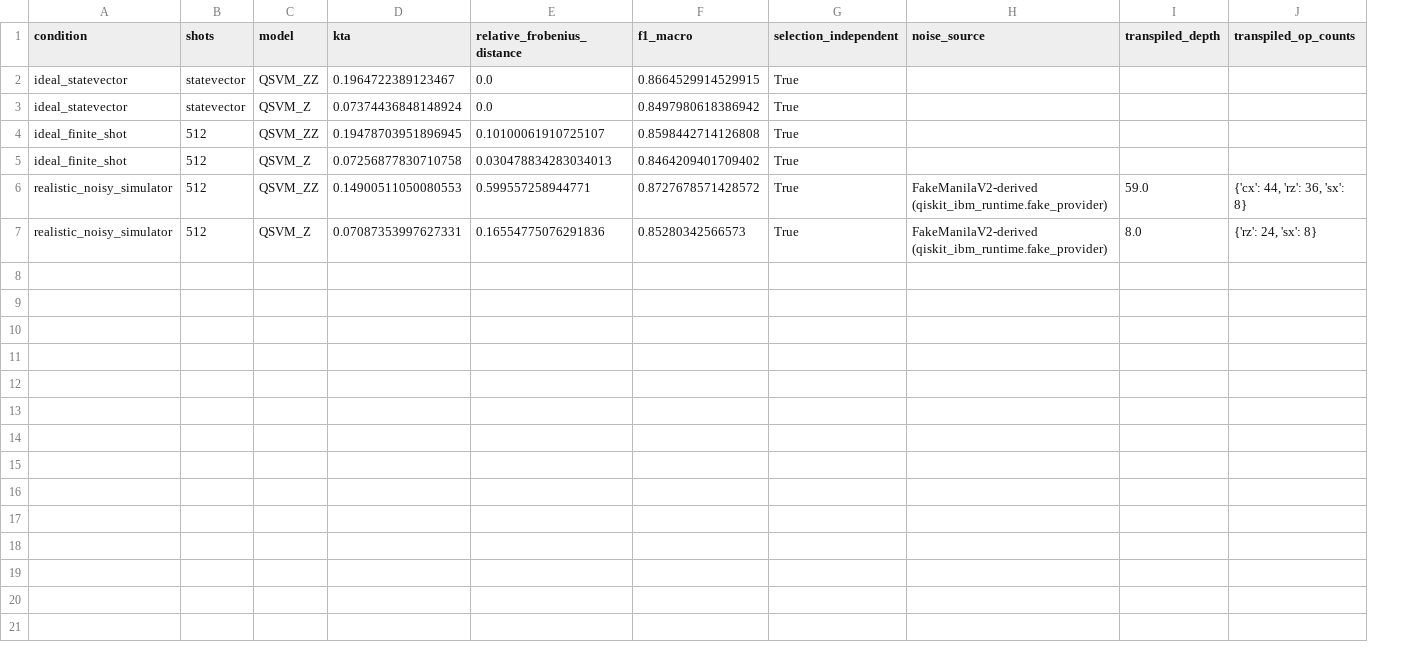
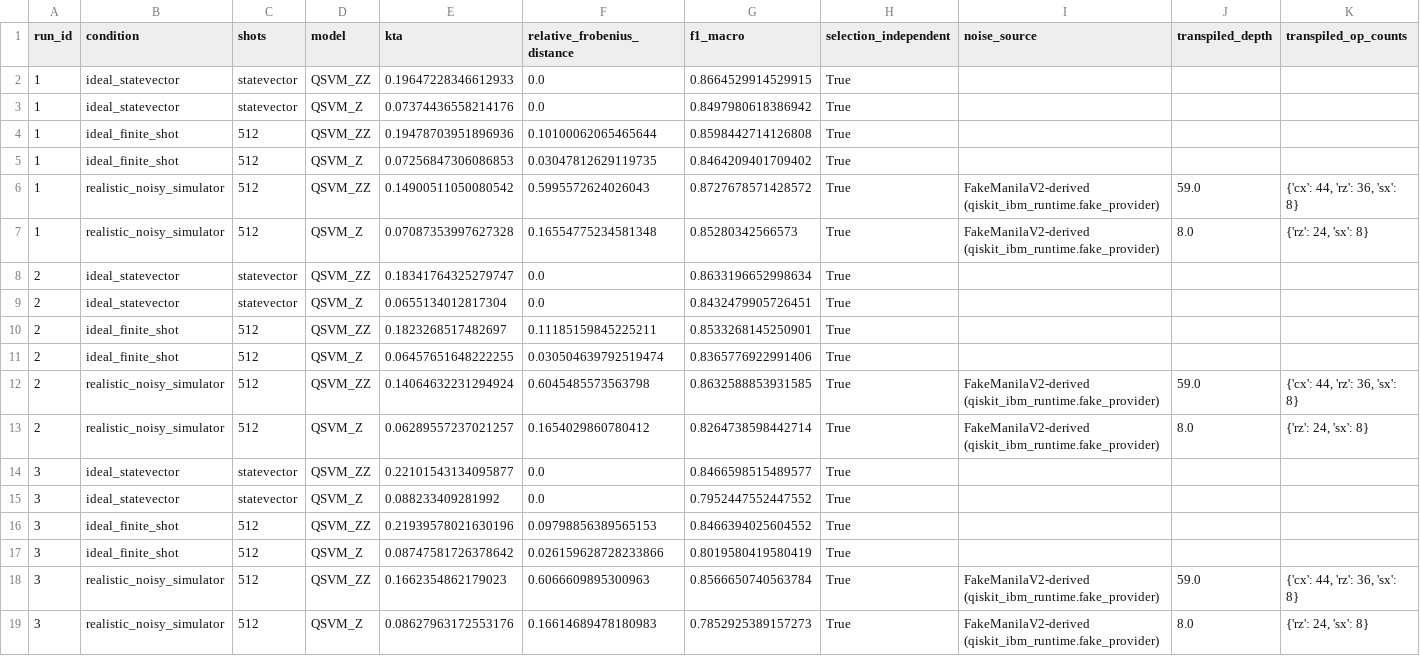
Before and after one commit to anhquan1111/QSVM_NSLKDD, a CSV file: results/nslkdd/c2_revision/c2_noise_validation.csv, drawn as a sheet; addresses are those after the commit; the diff names each change by its address in the sheet, - before the commit and + after, or states it on an @@ line.

Commit message:
Add noise run for C2 revision

```diff
--- a/results/nslkdd/c2_revision/c2_noise_validation.csv
+++ b/results/nslkdd/c2_revision/c2_noise_validation.csv
+column A (run_id), rows 2-7: all 1
-E2 (kta): 0.1964722389123467
+E2 (kta): 0.19647228346612933
-E3 (kta): 0.07374436848148924
+E3 (kta): 0.07374436558214176
-E4 (kta): 0.19478703951896945
+E4 (kta): 0.19478703951896936
-F4 (relative_frobenius_distance): 0.10100061910725107
+F4 (relative_frobenius_distance): 0.10100062065465644
-E5 (kta): 0.07256877830710758
+E5 (kta): 0.07256847306086853
-F5 (relative_frobenius_distance): 0.030478834283034013
+F5 (relative_frobenius_distance): 0.03047812629119735
-E6 (kta): 0.14900511050080553
+E6 (kta): 0.14900511050080542
-F6 (relative_frobenius_distance): 0.599557258944771
+F6 (relative_frobenius_distance): 0.5995572624026043
-E7 (kta): 0.07087353997627331
+E7 (kta): 0.07087353997627328
-F7 (relative_frobenius_distance): 0.16554775076291836
+F7 (relative_frobenius_distance): 0.16554775234581348
+row 8: 2 | ideal_statevector | statevector | QSVM_ZZ | 0.18341764325279747 | 0.0 | 0.8633196652998634 | True
+row 9: 2 | ideal_statevector | statevector | QSVM_Z | 0.0655134012817304 | 0.0 | 0.8432479905726451 | True
+row 10: 2 | ideal_finite_shot | 512 | QSVM_ZZ | 0.1823268517482697 | 0.11185159845225211 | 0.8533268145250901 | True
+row 11: 2 | ideal_finite_shot | 512 | QSVM_Z | 0.06457651648222255 | 0.030504639792519474 | 0.8365776922991406 | True
+row 12: 2 | realistic_noisy_simulator | 512 | QSVM_ZZ | 0.14064632231294924 | 0.6045485573563798 | 0.8632588853931585 | True | FakeManilaV2-derived (qiskit_ibm_runtime.fake_provider) | 59.0 | {'cx': 44, 'rz': 36, 'sx': 8}
+row 13: 2 | realistic_noisy_simulator | 512 | QSVM_Z | 0.06289557237021257 | 0.1654029860780412 | 0.8264738598442714 | True | FakeManilaV2-derived (qiskit_ibm_runtime.fake_provider) | 8.0 | {'rz': 24, 'sx': 8}
+row 14: 3 | ideal_statevector | statevector | QSVM_ZZ | 0.22101543134095877 | 0.0 | 0.8466598515489577 | True
+row 15: 3 | ideal_statevector | statevector | QSVM_Z | 0.088233409281992 | 0.0 | 0.7952447552447552 | True
+row 16: 3 | ideal_finite_shot | 512 | QSVM_ZZ | 0.21939578021630196 | 0.09798856389565153 | 0.8466394025604552 | True
+row 17: 3 | ideal_finite_shot | 512 | QSVM_Z | 0.08747581726378642 | 0.026159628728233866 | 0.8019580419580419 | True
+row 18: 3 | realistic_noisy_simulator | 512 | QSVM_ZZ | 0.1662354862179023 | 0.6066609895300963 | 0.8566650740563784 | True | FakeManilaV2-derived (qiskit_ibm_runtime.fake_provider) | 59.0 | {'cx': 44, 'rz': 36, 'sx': 8}
+row 19: 3 | realistic_noisy_simulator | 512 | QSVM_Z | 0.08627963172553176 | 0.16614689478180983 | 0.7852925389157273 | True | FakeManilaV2-derived (qiskit_ibm_runtime.fake_provider) | 8.0 | {'rz': 24, 'sx': 8}
```
Also changed, not shown: results/nslkdd/c2_revision/c2_aggregate.csv, results/nslkdd/c2_revision/c2_cv_results.csv, 35 other files.
